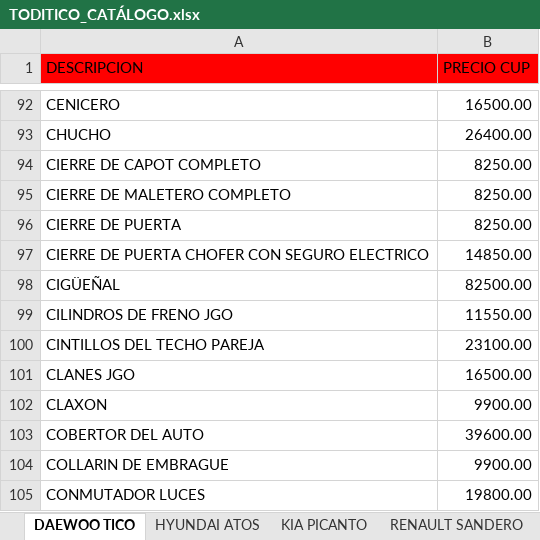
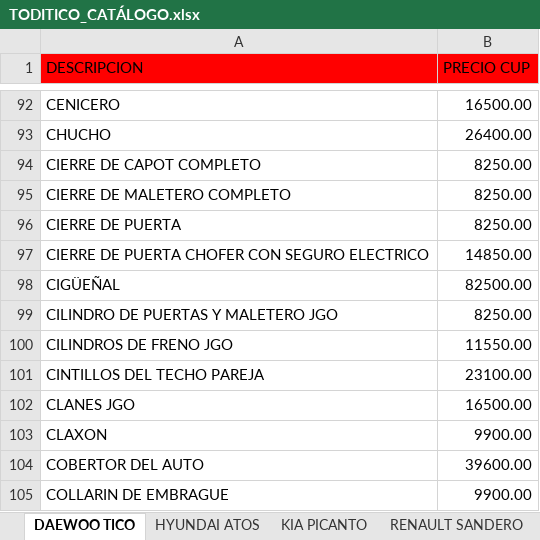
Before and after one commit to info-toditico/info-toditico.github.io, an Excel workbook: clientes/files/TODITICO_CATÁLOGO.xlsx, sheet DAEWOO TICO, drawn as a sheet; only a part is shown, gaps mark what is left out; the shorter side is filled out with more unchanged rows; values as stored, in another font and other column widths than the file's, no borders; the diff names each change by its address in the sheet, - before the commit and + after, or states it on an @@ line.

Commit message:
Update with cilindro de puerta

```diff
--- a/clientes/files/TODITICO_CATÁLOGO.xlsx (sheet DAEWOO TICO)
+++ b/clientes/files/TODITICO_CATÁLOGO.xlsx (sheet DAEWOO TICO)
+row 99: CILINDRO DE PUERTAS Y MALETERO JGO | 8250.00
```
Also changed, not shown: sheet KIA PICANTO, sheet HYUNDAI ATOS, 1 other file.
